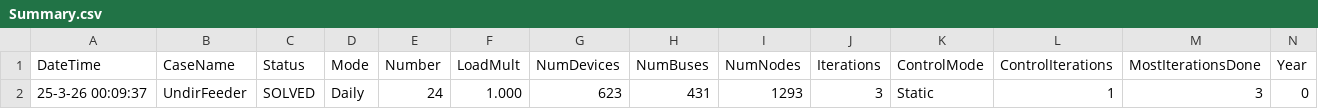
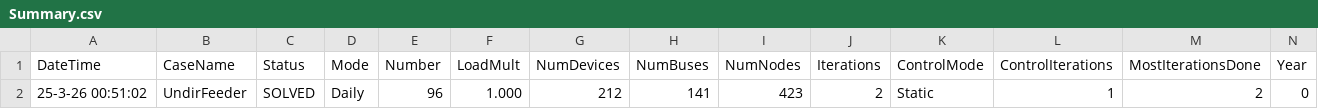
Before and after one commit to Renkira99/OPENDSS-EV-Harmonic-Analysis, a CSV file: output/Undir/Summary.csv (was output/Combined/Summary.csv), drawn as a sheet; only a part is shown; removed rows and columns are numbered as before the commit, all else as after; rows hold the shown columns only; the diff names each change by its address in the sheet, - before the commit and + after, or states it on an @@ line.

```diff
--- a/output/Combined/Summary.csv
+++ b/output/Undir/Summary.csv
-row 2: 25-3-26 00:09:37 | UndirFeeder | SOLVED | Daily | 24 | 1.000 | 623 | 431 | 1293 | 3 | Static | 1 | 3 | 0
+row 2: 25-3-26 00:51:02 | UndirFeeder | SOLVED | Daily | 96 | 1.000 | 212 | 141 | 423 | 2 | Static | 1 | 2 | 0
```
Also changed, not shown: output/Combined/Currents.csv, output/Combined/Meters.csv, 12 other files.
